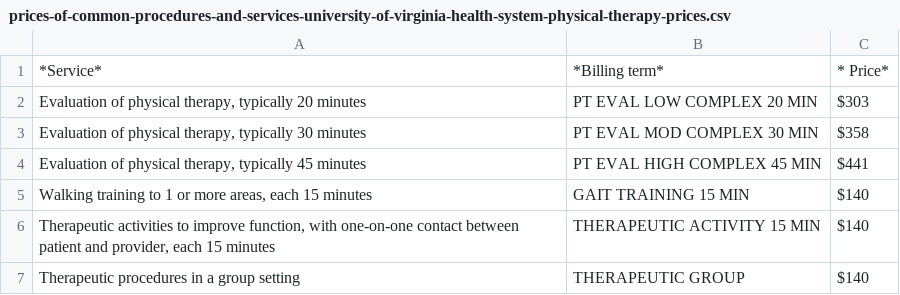
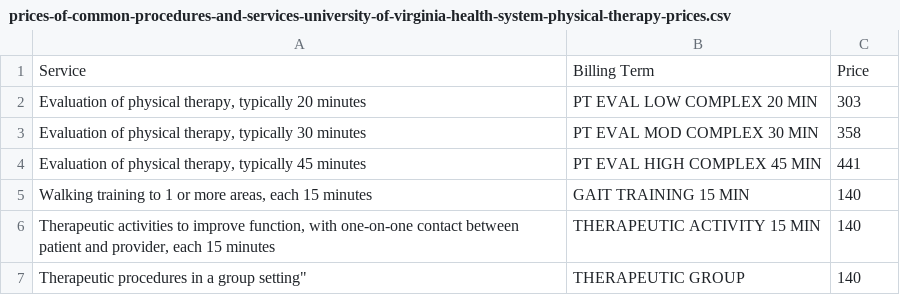
Before and after one commit to jalbertbowden/virginia-hospital-costs-open-data, a CSV file: data/university-of-virginia-health-system/prices-of-common-procedures-and-services-university-of-virginia-health-system-physical-therapy-prices.csv, drawn as a sheet.

Commit message:
Update prices-of-common-procedures-and-services-university-of-virginia-health-system-physical-therapy-prices.csv

```diff
--- a/data/university-of-virginia-health-system/prices-of-common-procedures-and-services-university-of-virginia-health-system-physical-therapy-prices.csv
+++ b/data/university-of-virginia-health-system/prices-of-common-procedures-and-services-university-of-virginia-health-system-physical-therapy-prices.csv
@@ -1,8 +1,7 @@
-*Service*,*Billing term*,*  Price*
-"Evaluation of physical therapy, typically 20 minutes",PT EVAL LOW COMPLEX 20 MIN,$303
-"Evaluation of physical therapy, typically 30 minutes",PT EVAL MOD COMPLEX 30 MIN,$358
-"Evaluation of physical therapy, typically 45 minutes",PT EVAL HIGH COMPLEX 45 MIN,$441
-"Walking training to 1 or more areas, each 15 minutes",GAIT TRAINING 15 MIN,$140
-"Therapeutic activities to improve function, with one-on-one contact between
-patient and provider, each 15 minutes",THERAPEUTIC ACTIVITY 15 MIN,$140
-Therapeutic procedures in a group setting,THERAPEUTIC GROUP,$140
+"Service","Billing Term","Price"
+"Evaluation of physical therapy, typically 20 minutes","PT EVAL LOW COMPLEX 20 MIN","303"
+"Evaluation of physical therapy, typically 30 minutes","PT EVAL MOD COMPLEX 30 MIN","358"
+"Evaluation of physical therapy, typically 45 minutes","PT EVAL HIGH COMPLEX 45 MIN","441"
+"Walking training to 1 or more areas, each 15 minutes","GAIT TRAINING 15 MIN","140"
+"Therapeutic activities to improve function, with one-on-one contact between patient and provider, each 15 minutes","THERAPEUTIC ACTIVITY 15 MIN","140"
+Therapeutic procedures in a group setting","THERAPEUTIC GROUP","140"
```
